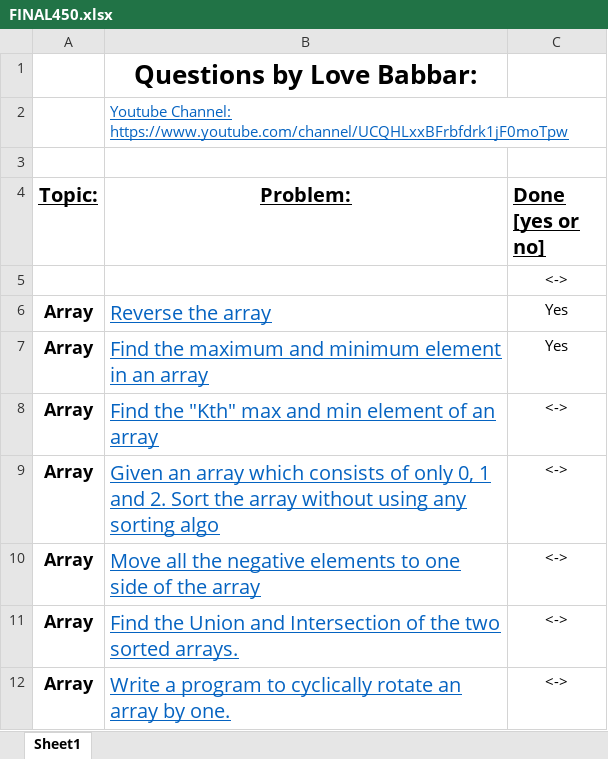
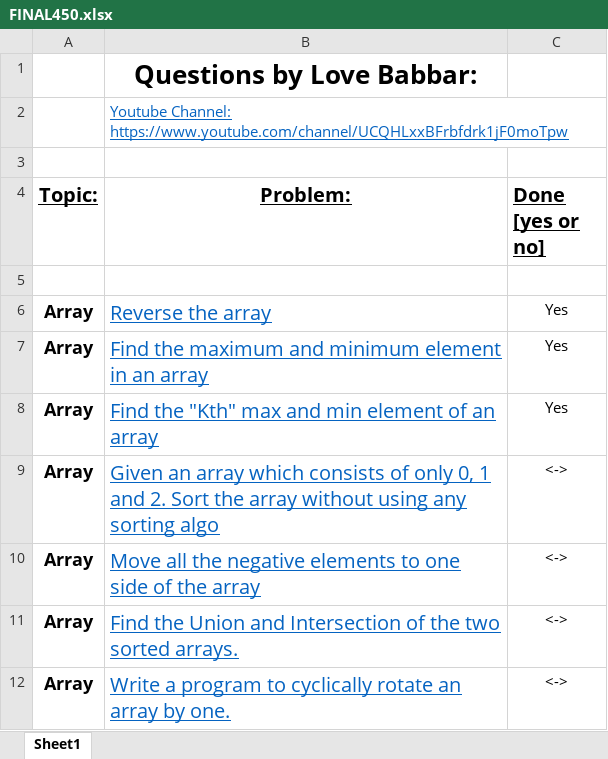
Before and after one commit to abhijithnair27/Love-Babbar-problem-set, an Excel workbook: FINAL450.xlsx, sheet Sheet1, drawn as a sheet; only a part is shown; values as stored, in another font and other column widths than the file's, no borders; the diff names each change by its address in the sheet, - before the commit and + after, or states it on an @@ line.

```diff
--- a/FINAL450.xlsx (sheet Sheet1)
+++ b/FINAL450.xlsx (sheet Sheet1)
-C5 (Done [yes or no]): <->
+C5 (Done [yes or no]): (empty)
-C8 (Done [yes or no]): <->
+C8 (Done [yes or no]): Yes
```
Also changed, not shown: 1 other file.
